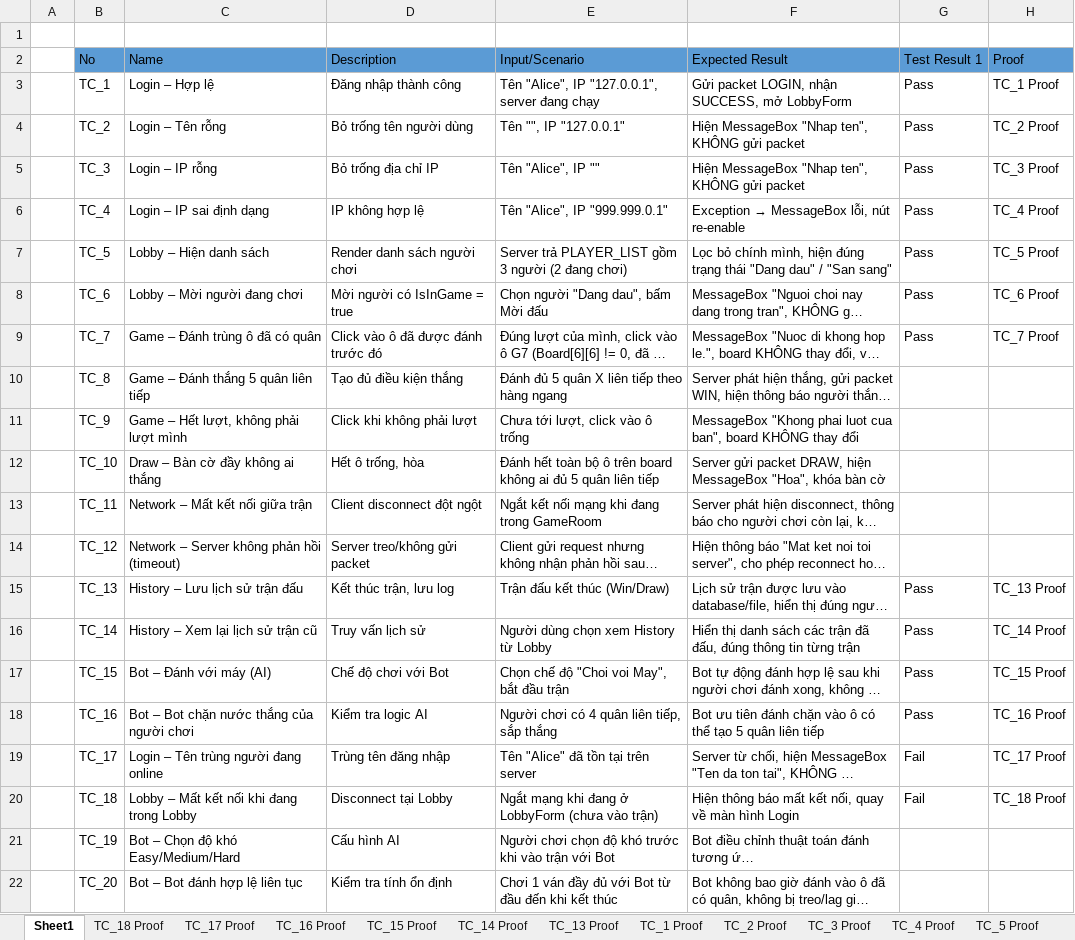
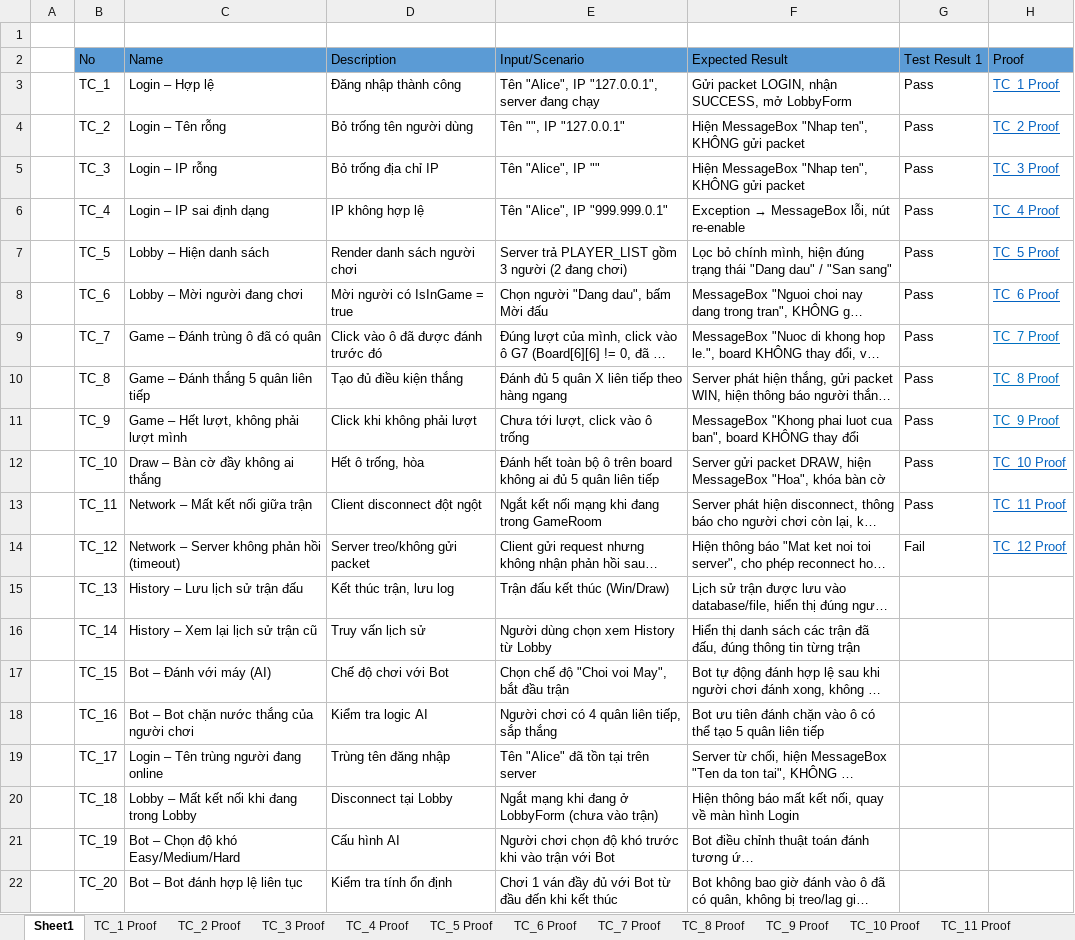
Before and after one commit to HOANGANH0711/Network_Programming-UDM17_Group2, an Excel workbook: Extra/TestCase_CaroGame.xlsx, sheet Sheet1, drawn as a sheet; only a part is shown; long unchanged cells end in …; values as stored, in another font and other column widths than the file's, no borders; the diff names each change by its address in the sheet, - before the commit and + after, or states it on an @@ line.

Commit message:
test case

```diff
--- a/Extra/TestCase_CaroGame.xlsx (sheet Sheet1)
+++ b/Extra/TestCase_CaroGame.xlsx (sheet Sheet1)
-sheet tab: TC_16 Proof
+sheet tab: TC_11 Proof
-sheet tab: TC_15 Proof
+sheet tab: TC_10 Proof
-sheet tab: TC_14 Proof
+sheet tab: TC_9 Proof
-sheet tab: TC_13 Proof
+sheet tab: TC_8 Proof
-sheet tab: TC_18 Proof
@@ sheet tab order changed: Sheet1 | TC_1 Proof | TC_2 Proof | TC_3 Proof | TC_4 Proof | TC_5 Proof | TC_6 Proof | TC_7 Proof | TC_8 Proof | TC_9 Proof | TC_10 Proof | TC_11 Proof @@
-H3:H9 underline: off
+H3:H9 underline: on
-H3:H8 text colour: black
+H3:H8 text colour: #0563C1
-H9 text colour: black
+H9 text colour: #0070C0
-G10:G13 (Test Result 1): (empty)
+G10:G13 (Test Result 1): Pass
-H10 (Proof): (empty)
+H10 (Proof): TC_8 Proof
-H11 (Proof): (empty)
+H11 (Proof): TC_9 Proof
-H12 (Proof): (empty)
+H12 (Proof): TC_10 Proof
-H13 (Proof): (empty)
+H13 (Proof): TC_11 Proof
-G14 (Test Result 1): (empty)
+G14 (Test Result 1): Fail
-H14 (Proof): (empty)
+H14 (Proof): TC_12 Proof
-G15:G18 (Test Result 1): Pass
+G15:G18 (Test Result 1): (empty)
-H15 (Proof): TC_13 Proof
+H15 (Proof): (empty)
-H16 (Proof): TC_14 Proof
+H16 (Proof): (empty)
-H17 (Proof): TC_15 Proof
+H17 (Proof): (empty)
-H18 (Proof): TC_16 Proof
+H18 (Proof): (empty)
-G19:G20 (Test Result 1): Fail
+G19:G20 (Test Result 1): (empty)
-H19 (Proof): TC_17 Proof
+H19 (Proof): (empty)
-H20 (Proof): TC_18 Proof
+H20 (Proof): (empty)
```
Also changed, not shown: other sheet tabs, charts or pictures.
